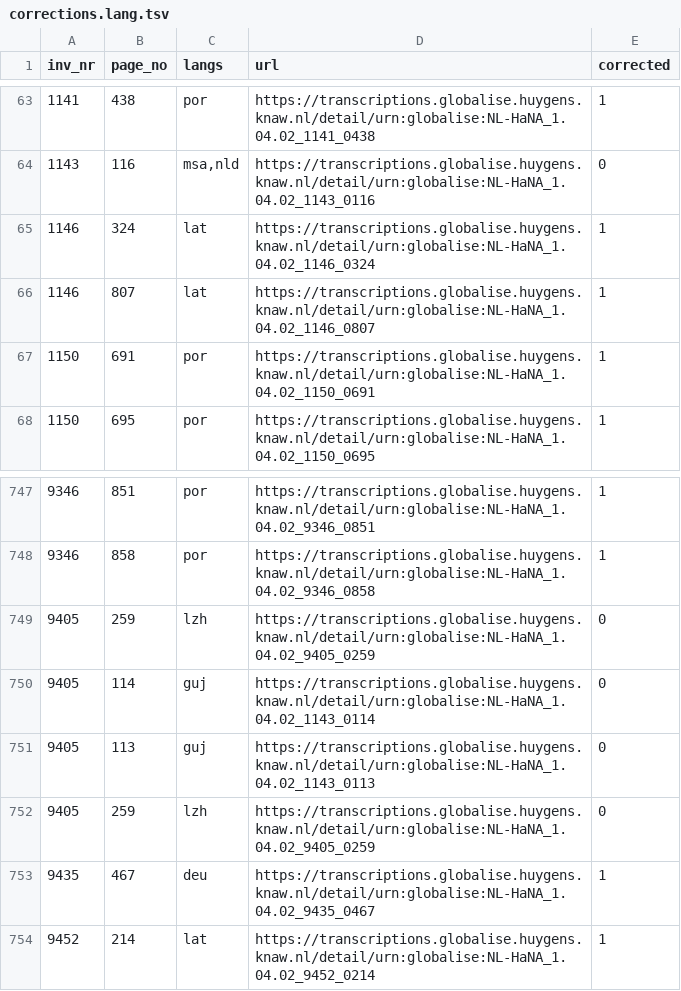
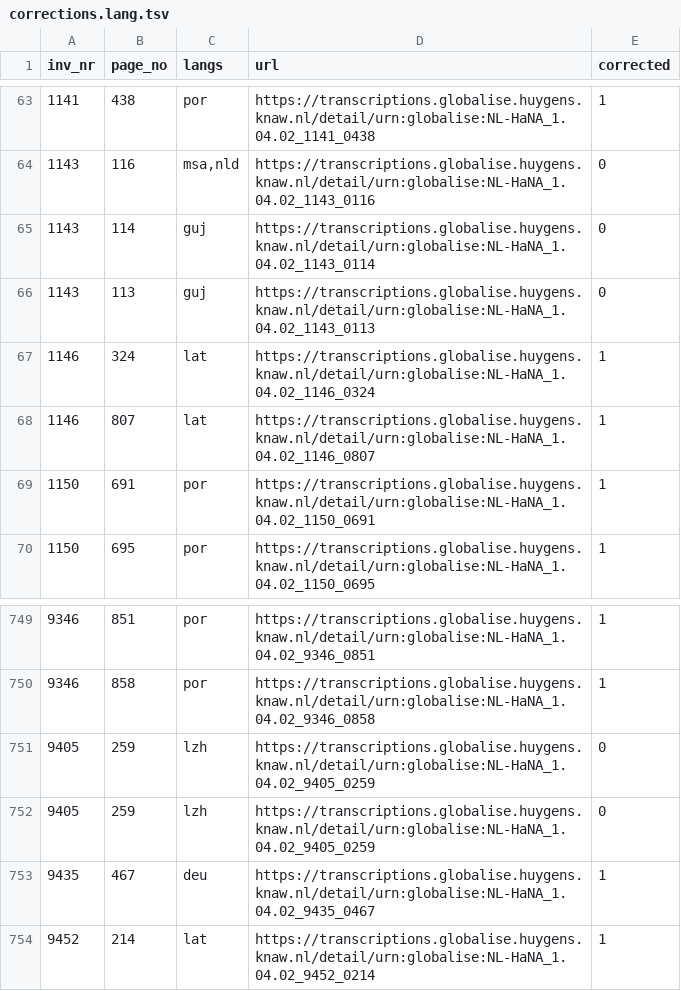
Before and after one commit to globalise-huygens/language-identification-data, a TSV file: corrections/corrections.lang.tsv, drawn as a sheet; only a part is shown, gaps mark what is left out.

Commit message:
corrected gujarati entries

```diff
--- a/corrections/corrections.lang.tsv
+++ b/corrections/corrections.lang.tsv
@@ -64,2 +64,4 @@ inv_nr	page_no	langs	url	corrected
 1143	116	msa,nld	https://transcriptions.globalise.huygens.knaw.nl/detail/urn:globalise:NL-HaNA_1.04.02_1143_0116	0
+1143	114	guj	https://transcriptions.globalise.huygens.knaw.nl/detail/urn:globalise:NL-HaNA_1.04.02_1143_0114	0
+1143	113	guj	https://transcriptions.globalise.huygens.knaw.nl/detail/urn:globalise:NL-HaNA_1.04.02_1143_0113	0
 1146	324	lat	https://transcriptions.globalise.huygens.knaw.nl/detail/urn:globalise:NL-HaNA_1.04.02_1146_0324	1
@@ -749,4 +751,2 @@ inv_nr	page_no	langs	url	corrected
 9405	259	lzh	https://transcriptions.globalise.huygens.knaw.nl/detail/urn:globalise:NL-HaNA_1.04.02_9405_0259	0
-9405	114	guj	https://transcriptions.globalise.huygens.knaw.nl/detail/urn:globalise:NL-HaNA_1.04.02_1143_0114	0
-9405	113	guj	https://transcriptions.globalise.huygens.knaw.nl/detail/urn:globalise:NL-HaNA_1.04.02_1143_0113	0
 9405	259	lzh	https://transcriptions.globalise.huygens.knaw.nl/detail/urn:globalise:NL-HaNA_1.04.02_9405_0259	0
```
